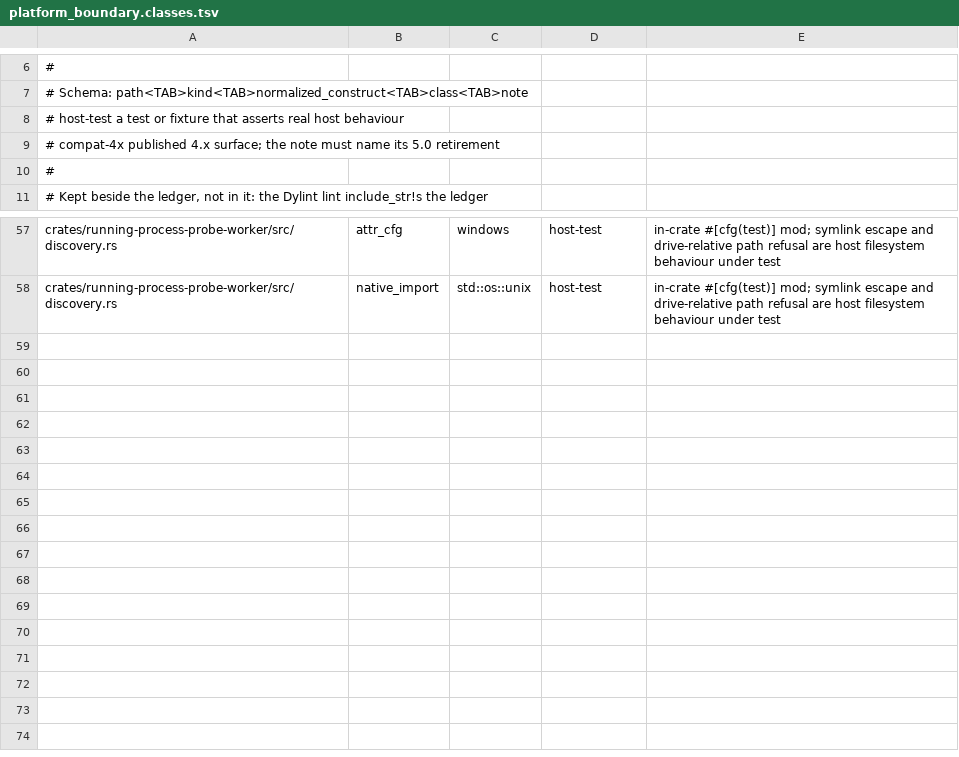
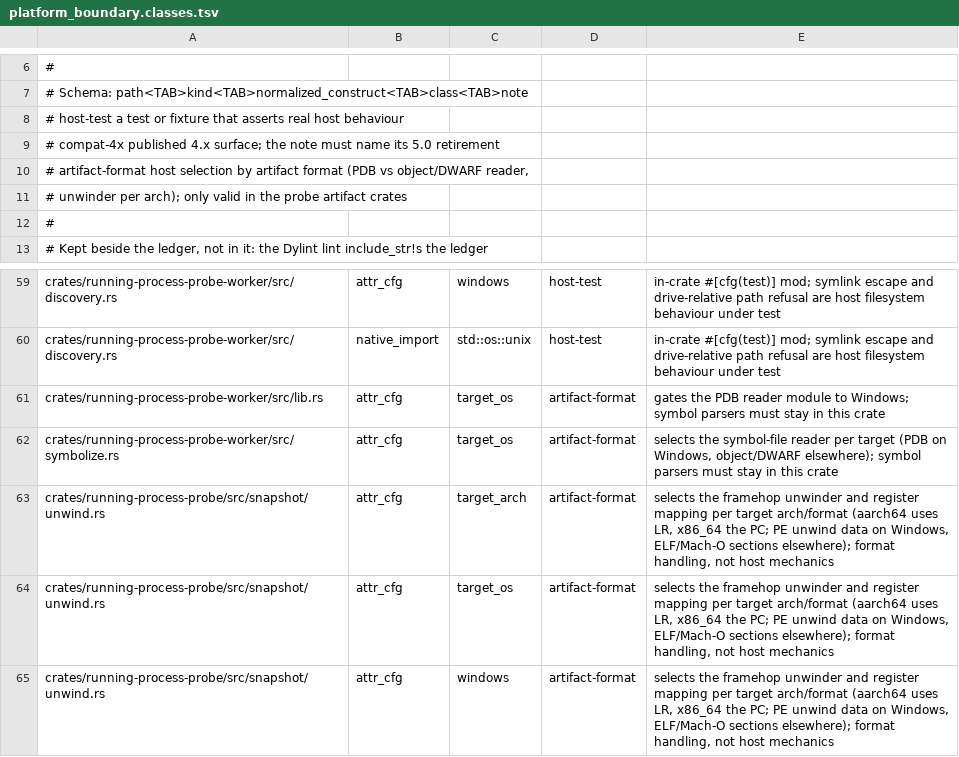
Before and after one commit to zackees/running-process, a TSV file: ci/platform_boundary.classes.tsv, drawn as a sheet; only a part is shown, gaps mark what is left out; the diff names each change by its address in the sheet, - before the commit and + after, or states it on an @@ line.

Commit message:
ci: add the artifact-format ledger class and classify the 62 probe/worker rows (#1275)
Host selection by artifact format (framehop unwinder per arch, PDB vs object/DWARF
reader per target) cannot move to the platform crate, which must never gain a
symbol parser, and is neither a host test nor 4.x compatibility. The class is only
valid in the probe artifact crates, so it cannot become a general escape hatch.
182 of 266 rows are now classified.

Refs #974, #975

```diff
--- a/ci/platform_boundary.classes.tsv
+++ b/ci/platform_boundary.classes.tsv
+row 10: # artifact-format host selection by artifact format (PDB vs object/DWARF reader,
+row 11: # unwinder per arch); only valid in the probe artifact crates
+row 61: crates/running-process-probe-worker/src/lib.rs | attr_cfg | target_os | artifact-format | gates the PDB reader module to Windows; symbol parsers must stay in this crate
+row 62: crates/running-process-probe-worker/src/symbolize.rs | attr_cfg | target_os | artifact-format | selects the symbol-file reader per target (PDB on Windows, object/DWARF elsewhere); symbol parsers must stay in this crate
+row 63: crates/running-process-probe/src/snapshot/unwind.rs | attr_cfg | target_arch | artifact-format | selects the framehop unwinder and register mapping per target arch/format (aarch64 uses LR, x86_64 the PC; PE unwind data on Windows, ELF/Mach-O sections elsewhere); format handling, not host mechanics
+row 64: crates/running-process-probe/src/snapshot/unwind.rs | attr_cfg | target_os | artifact-format | selects the framehop unwinder and register mapping per target arch/format (aarch64 uses LR, x86_64 the PC; PE unwind data on Windows, ELF/Mach-O sections elsewhere); format handling, not host mechanics
+row 65: crates/running-process-probe/src/snapshot/unwind.rs | attr_cfg | windows | artifact-format | selects the framehop unwinder and register mapping per target arch/format (aarch64 uses LR, x86_64 the PC; PE unwind data on Windows, ELF/Mach-O sections elsewhere); format handling, not host mechanics
```
Also changed, not shown: 2 other files.
